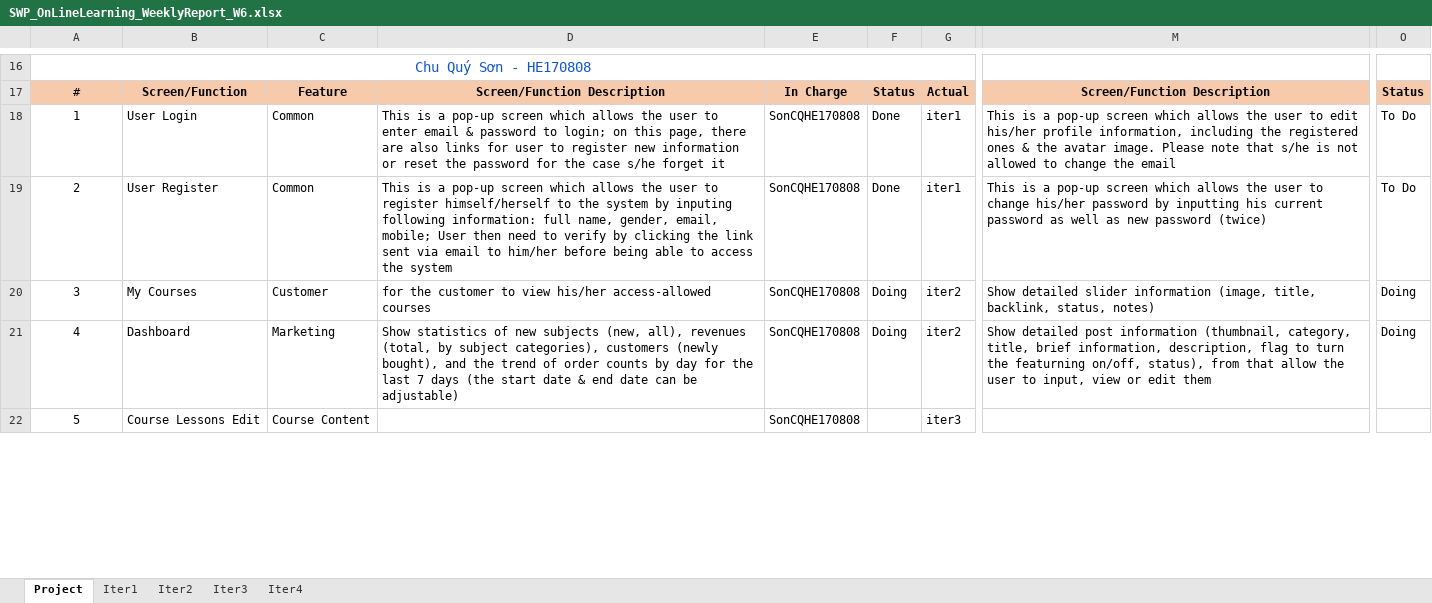
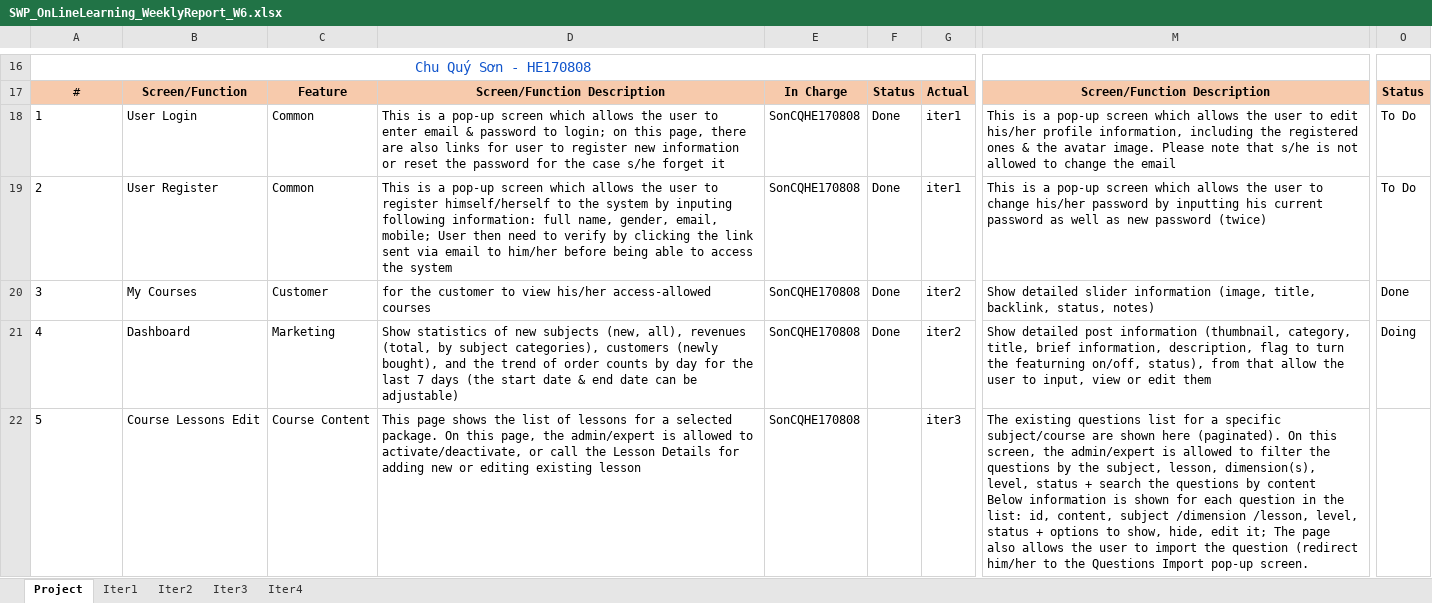
Before and after one commit to manhpthe170244/SWP391-Group4-OnlineLearningSystem, an Excel workbook: SWP/Week6/Docs/SWP_OnLineLearning_WeeklyReport_W6.xlsx, sheet Project, drawn as a sheet; only a part is shown, gaps mark what is left out; values as stored, in another font and other column widths than the file's, no borders; ↵ is a line break in a cell; the diff covers the shown part only; the diff names each change by its address in the sheet, - before the commit and + after, or states it on an @@ line.

```diff
--- a/SWP/Week6/Docs/SWP_OnLineLearning_WeeklyReport_W6.xlsx (sheet Project)
+++ b/SWP/Week6/Docs/SWP_OnLineLearning_WeeklyReport_W6.xlsx (sheet Project)
-A18:A22 alignment: center
+A18:A22 alignment: left
-F20:F21: Doing
+F20:F21: Done
-O20: Doing
+O20: Done
-D22: (empty)
+D22: This page shows the list of lessons for a selected package. On this page, the admin/expert is allowed to activate/deactivate, or call the Lesson Details for adding new or editing existing lesson
-M22: (empty)
+M22: The existing questions list for a specific subject/course are shown here (paginated). On this screen, the admin/expert is allowed to filter the questions by the subject, lesson, dimension(s), level, status + search the questions by content ↵ Below information is shown for each question in the list: id, content, subject /dimension /lesson, level, status + options to show, hide, edit it; The page also allows the user to import the question (redirect him/her to the Questions Import pop-up screen.
```
Also changed, not shown: 11 edited cells and cell formats elsewhere in this sheet, SWP/Week6/Docs/SWP_OnLineLearning_WeeklyReport.xlsx, 1 other file.
